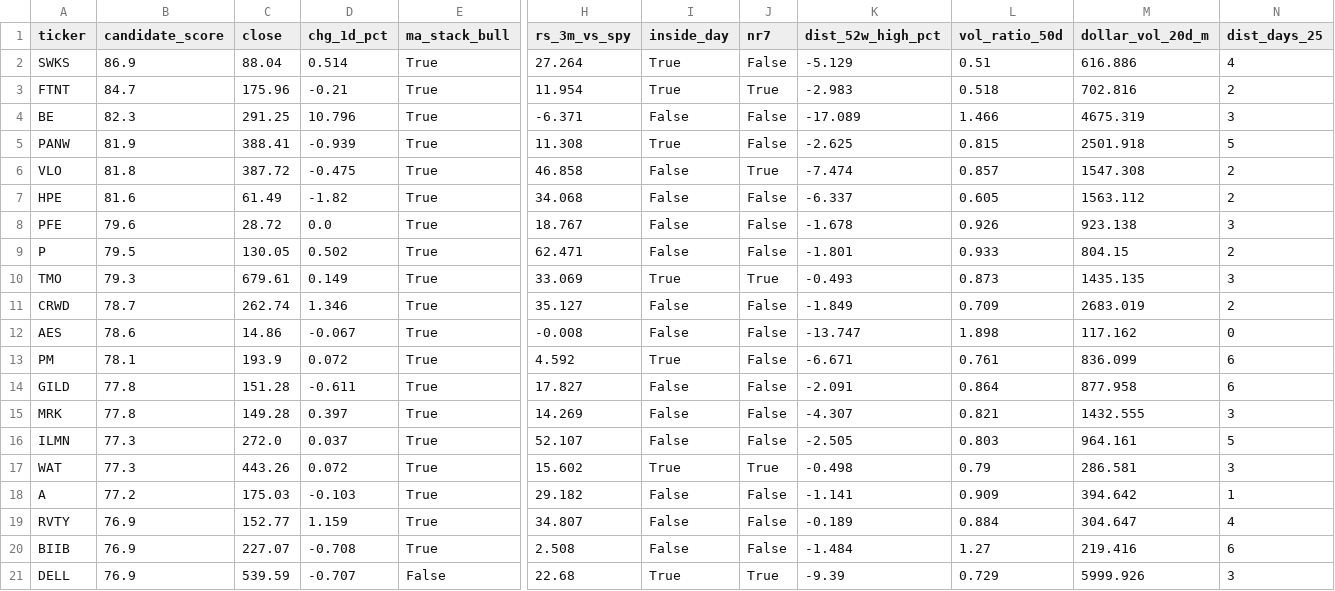
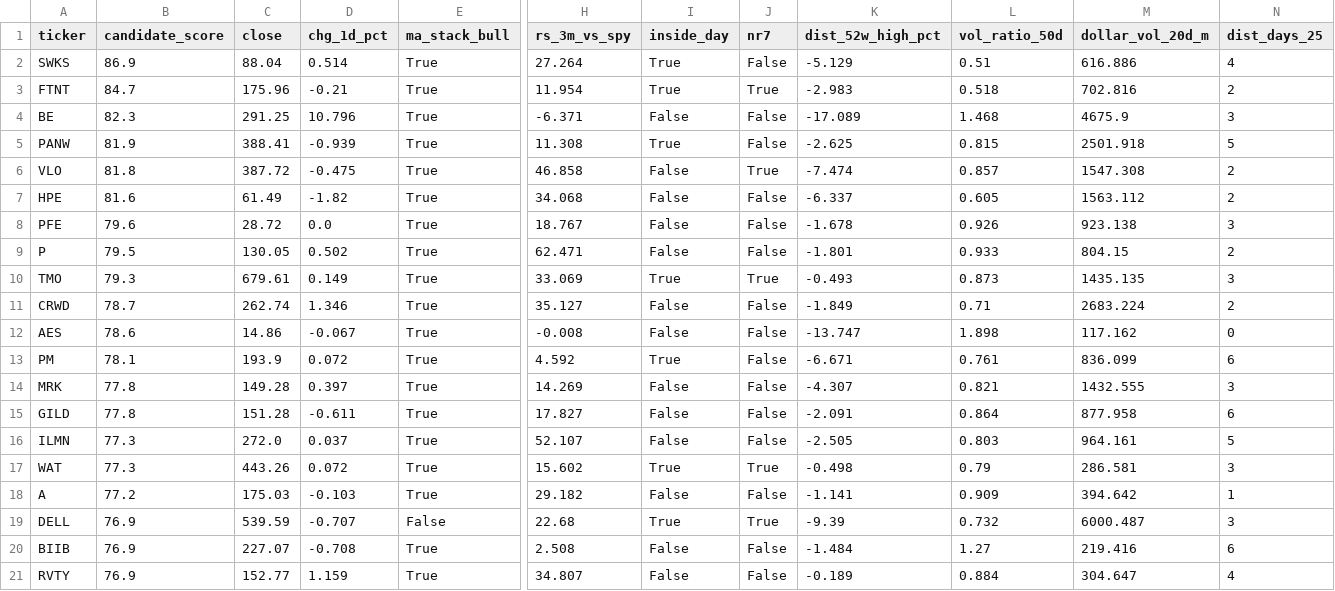
Before and after one commit to demdirch/swing-data, a CSV file: data/candidates.csv, drawn as a sheet; only a part is shown, gaps mark what is left out; removed rows and columns are numbered as before the commit, all else as after; rows hold the shown columns only; the diff names each change by its address in the sheet, - before the commit and + after, or states it on an @@ line.

```diff
--- a/data/candidates.csv
+++ b/data/candidates.csv
-L4 (vol_ratio_50d): 1.466
+L4 (vol_ratio_50d): 1.468
-M4 (dollar_vol_20d_m): 4675.319
+M4 (dollar_vol_20d_m): 4675.9
-L11 (vol_ratio_50d): 0.709
+L11 (vol_ratio_50d): 0.71
-M11 (dollar_vol_20d_m): 2683.019
+M11 (dollar_vol_20d_m): 2683.224
@@ row 15 moved to row 14: MRK @@
+row 19: DELL | 76.9 | 539.59 | -0.707 | False | 22.68 | True | True | -9.39 | 0.732 | 6000.487 | 3
-row 21: DELL | 76.9 | 539.59 | -0.707 | False | 22.68 | True | True | -9.39 | 0.729 | 5999.926 | 3
```
Also changed, not shown: data/ohlcv_4h.csv, data/summary.csv, 5 other files.
